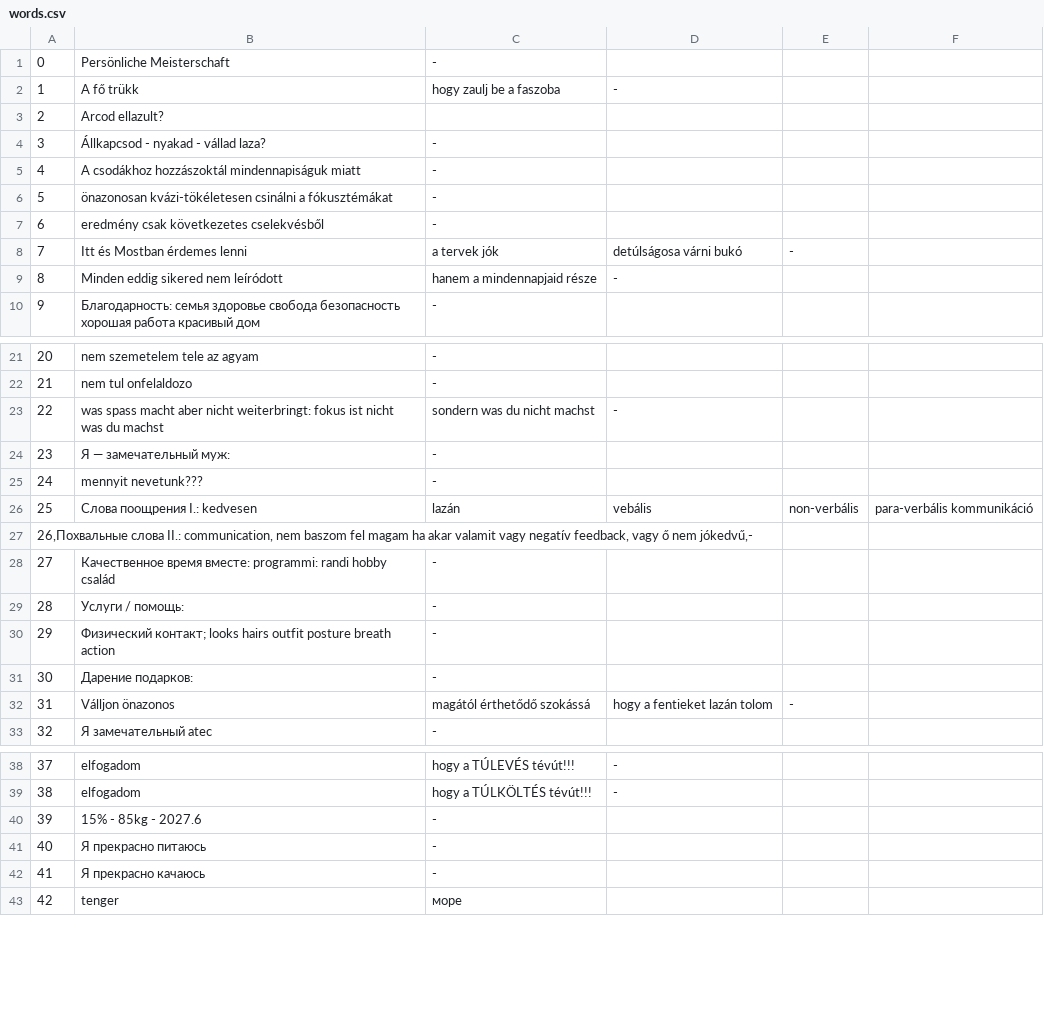
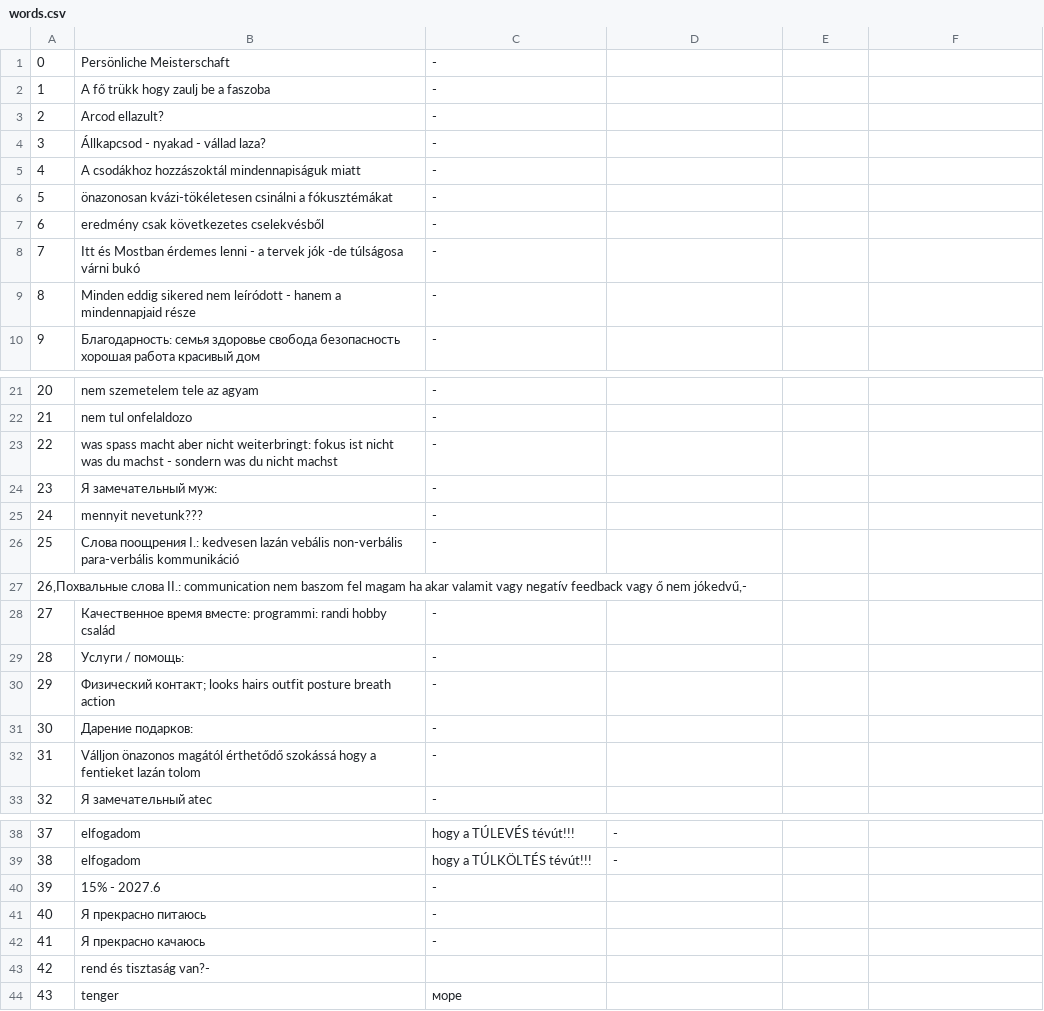
Before and after one commit to IstvanR/russian-swipe, a CSV file: words.csv, drawn as a sheet; only a part is shown, gaps mark what is left out; removed rows and columns are numbered as before the commit, all else as after; the diff names each change by its address in the sheet, - before the commit and + after, or states it on an @@ line.

Commit message:
3.12

```diff
--- a/words.csv
+++ b/words.csv
-row 2: 1 | A fő trükk | hogy zaulj be a faszoba | -
+row 2: 1 | A fő trükk hogy zaulj be a faszoba | -
-C3: (empty)
+C3: -
-row 8: 7 | Itt és Mostban érdemes lenni | a tervek jók | detúlságosa várni bukó | -
-row 9: 8 | Minden eddig sikered nem leíródott | hanem a mindennapjaid része | -
+row 8: 7 | Itt és Mostban érdemes lenni - a tervek jók -de túlságosa várni bukó | -
+row 9: 8 | Minden eddig sikered nem leíródott - hanem a mindennapjaid része | -
-row 23: 22 | was spass macht aber nicht weiterbringt: fokus ist nicht was du machst | sondern was du nicht machst | -
+row 23: 22 | was spass macht aber nicht weiterbringt: fokus ist nicht was du machst - sondern was du nicht machst | -
-B24: Я — замечательный муж:
+B24: Я замечательный муж:
-row 26: 25 | Слова поощрения I.: kedvesen | lazán | vebális | non-verbális | para-verbális kommunikáció
+row 26: 25 | Слова поощрения I.: kedvesen lazán vebális non-verbális para-verbális kommunikáció | -
@@ column A renumbered from row 27 down @@
-row 32: 31 | Válljon önazonos | magától érthetődő szokássá | hogy a fentieket lazán tolom | -
+row 32: 31 | Válljon önazonos magától érthetődő szokássá hogy a fentieket lazán tolom | -
-B40: 15% - 85kg - 2027.6
+B40: 15% - 2027.6
+row 43: 42 | rend és tisztaság van?-
```
